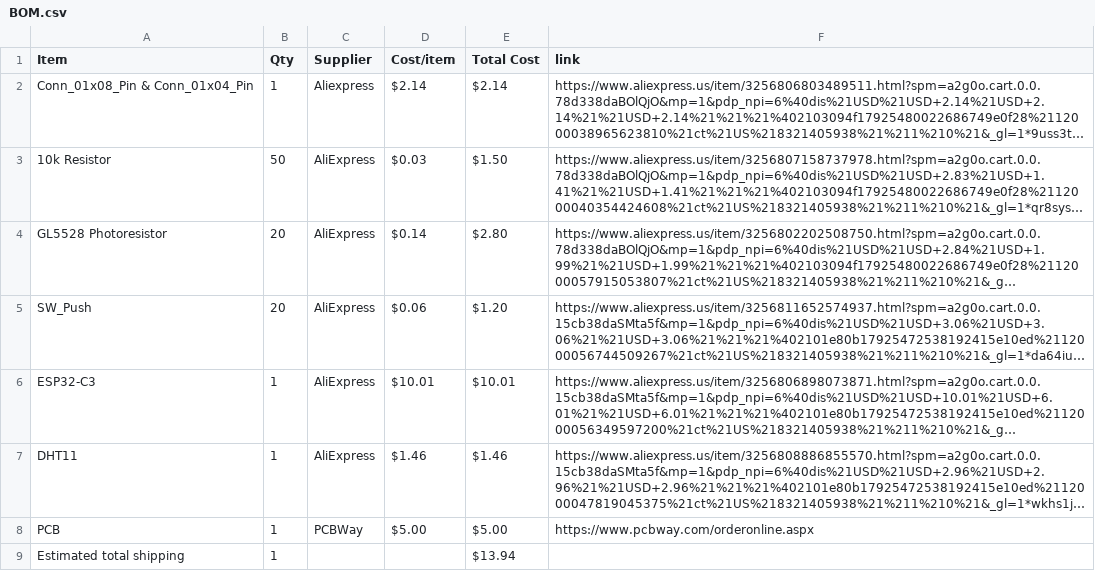
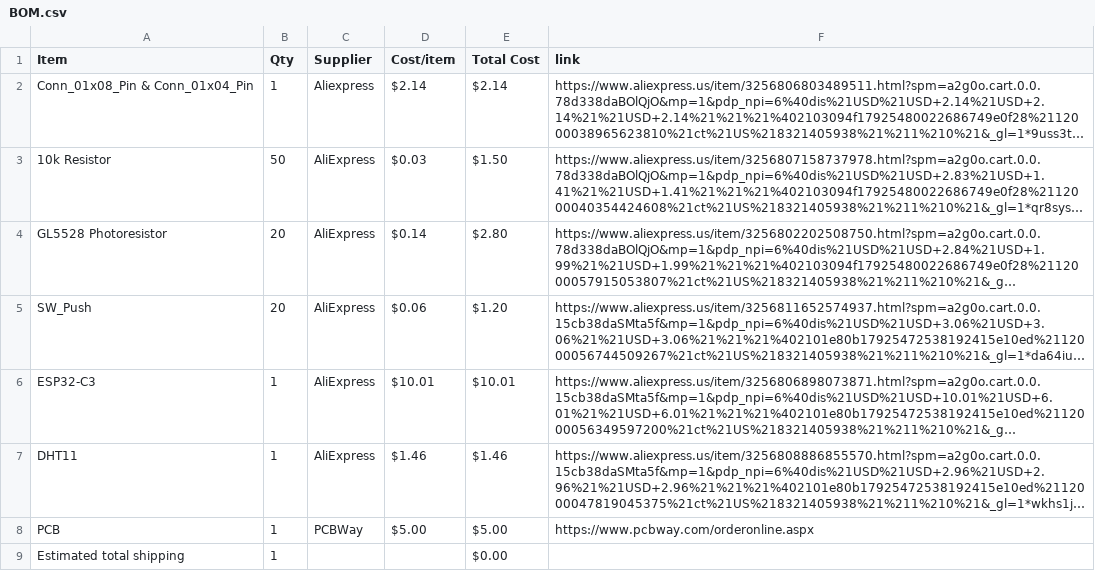
Before and after one commit to StriderNB/Starbie, a CSV file: BOM.csv, drawn as a sheet; long unchanged cells end in …; the diff names each change by its address in the sheet, - before the commit and + after, or states it on an @@ line.

Commit message:
Sync Starbie from Half Life

```diff
--- a/BOM.csv
+++ b/BOM.csv
-E9 (Total Cost): $13.94
+E9 (Total Cost): $0.00
```
